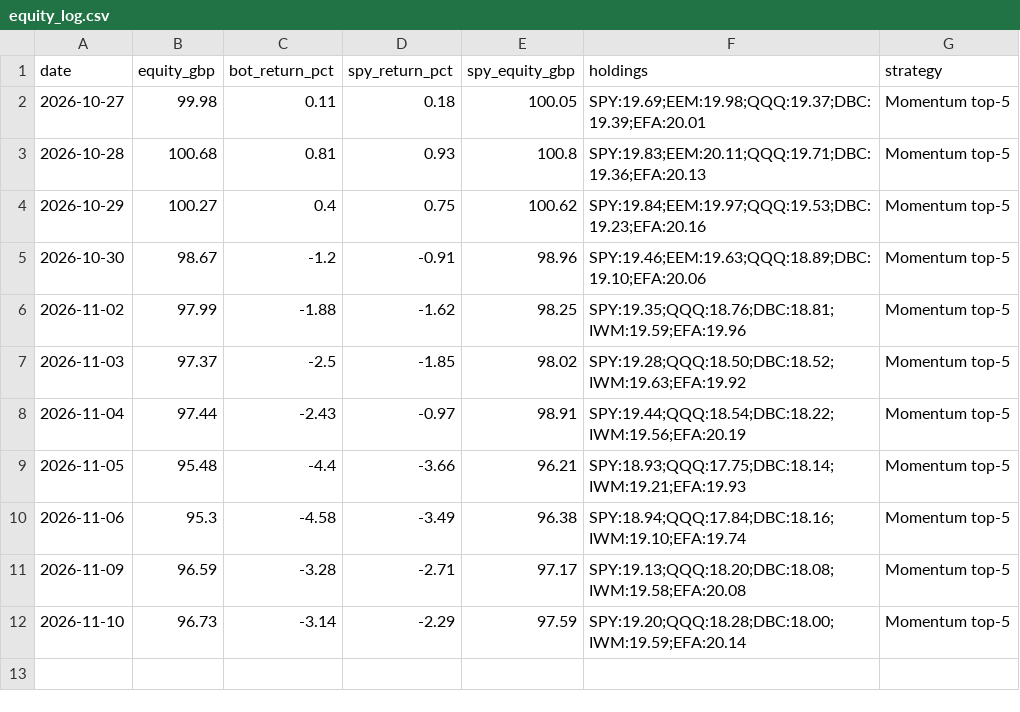
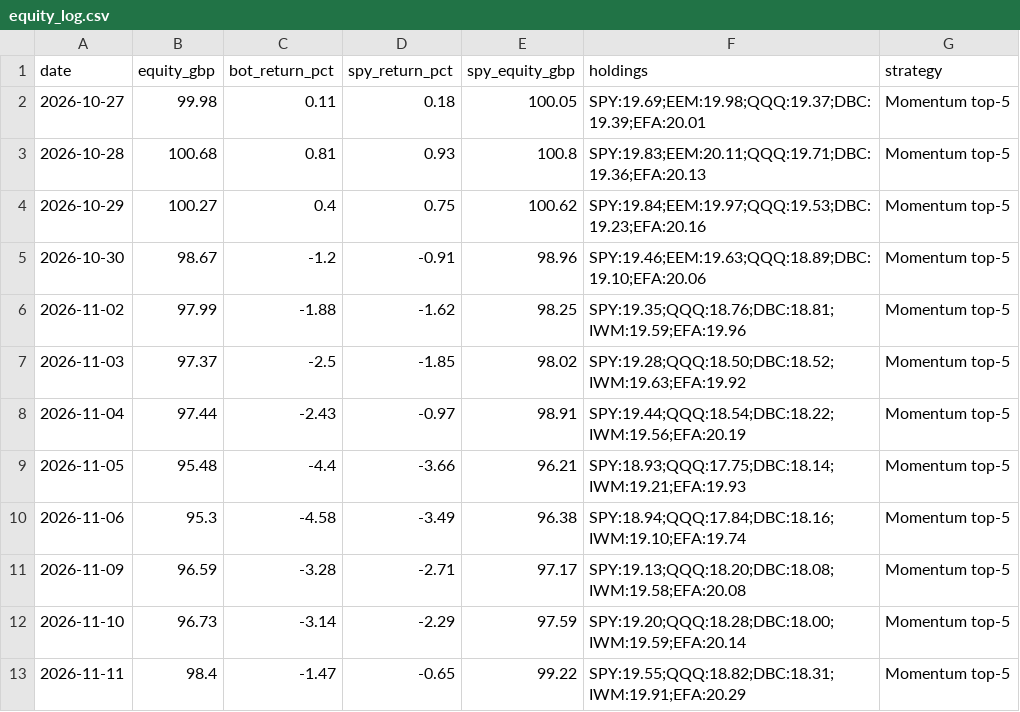
Before and after one commit to OlafMadzia/trading-bot, a CSV file: data/equity_log.csv, drawn as a sheet; the diff names each change by its address in the sheet, - before the commit and + after, or states it on an @@ line.

```diff
--- a/data/equity_log.csv
+++ b/data/equity_log.csv
+row 13: 2026-11-11 | 98.4 | -1.47 | -0.65 | 99.22 | SPY:19.55;QQQ:18.82;DBC:18.31;IWM:19.91;EFA:20.29 | Momentum top-5
```
Also changed, not shown: 2 other files.
